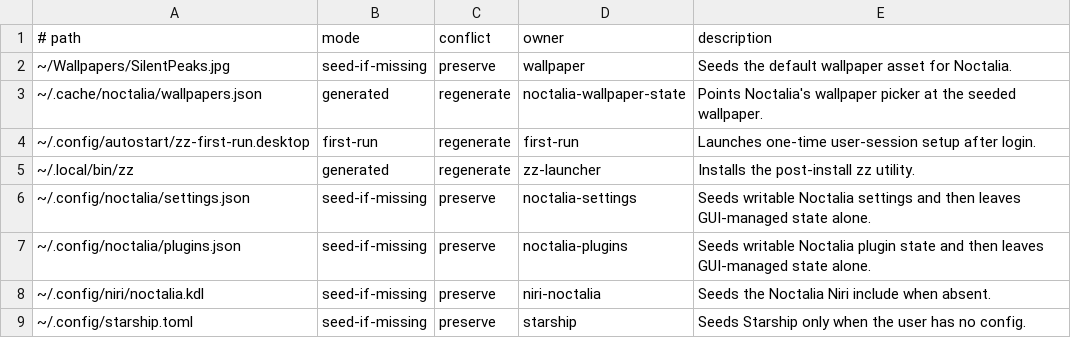
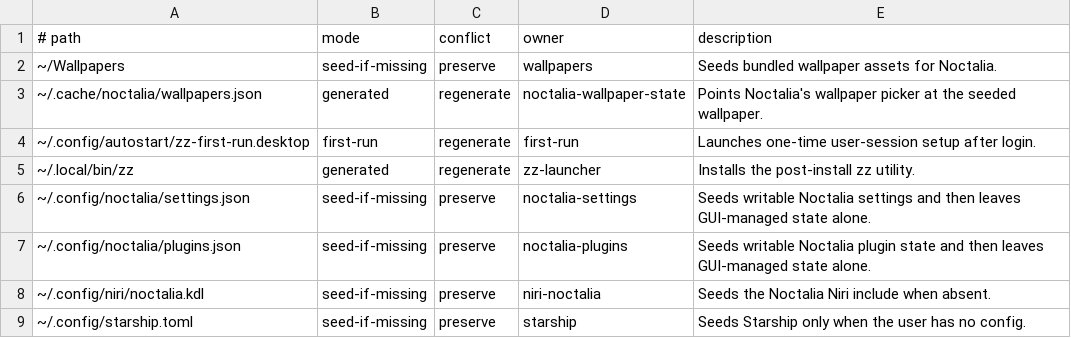
Before and after one commit to bgmulinari/zz-fedora, a TSV file: config/managed-config.tsv, drawn as a sheet.

Commit message:
Seed bundled wallpapers

```diff
--- a/config/managed-config.tsv
+++ b/config/managed-config.tsv
@@ -1,3 +1,3 @@
 # path	mode	conflict	owner	description
-~/Wallpapers/SilentPeaks.jpg	seed-if-missing	preserve	wallpaper	Seeds the default wallpaper asset for Noctalia.
+~/Wallpapers	seed-if-missing	preserve	wallpapers	Seeds bundled wallpaper assets for Noctalia.
 ~/.cache/noctalia/wallpapers.json	generated	regenerate	noctalia-wallpaper-state	Points Noctalia's wallpaper picker at the seeded wallpaper.
```
Also changed, not shown: 12 other files.
